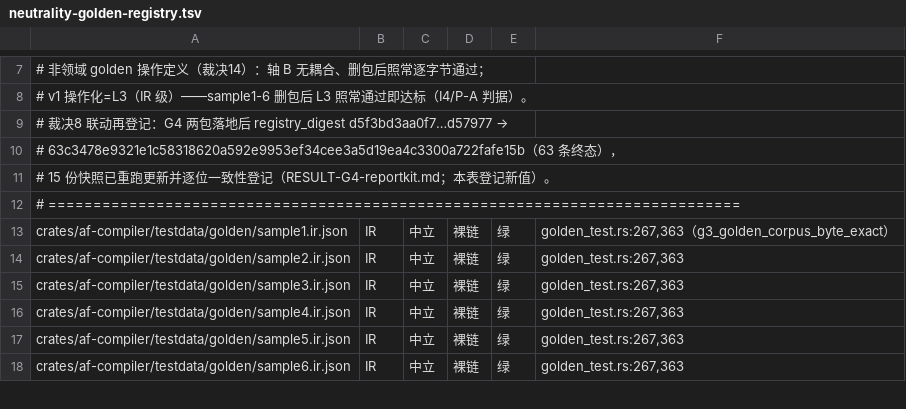
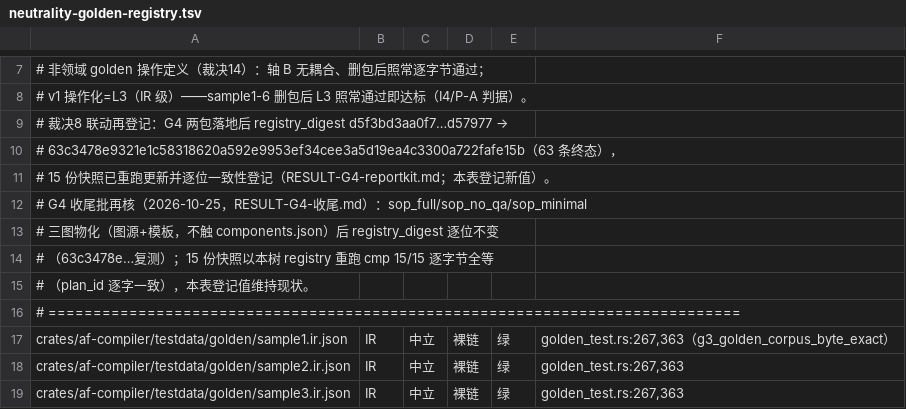
Before and after one commit to CloudCrane-Software/af, a TSV file: ci/neutrality-golden-registry.tsv, drawn as a sheet; only a part is shown, gaps mark what is left out; the shorter side is filled out with more unchanged rows; the diff names each change by its address in the sheet, - before the commit and + after, or states it on an @@ line.

Commit message:
feat(g4收尾): sop_full/no_qa/minimal 三图物化（声明无源销项）+ 词表再收敛 41→46 + N3/15稿终态核——registry_digest 逐位不变，八门全绿
- sweng/graphs/{sop_full,sop_no_qa,sop_minimal}@1.0.afb：planner→coder→reviewer→tester 多 agent SOP 链/无 QA 变体/单修复节点最小形（F-第四单载体）；组件全在 63 条既有声明内解析
- sweng/prompts/{planner,engineer,reviewer}_system.md + MANIFEST.sha256 登记（闭集测试绿）；pkg_sweng_package 新增物化+模板解析测试（同 commit TDD）
- 三图干跑 af-compiler-plan --registry af/packages exit 0×3、双跑 cmp 逐字节一致，plan 入档 ci/out/g4/
- registry_digest 63c3478e… 前后逐位不变（digest 只盖 components.json 声明集）；15 稿快照本树重跑 cmp 15/15 全等（plan_id 逐字一致），零改动即终态
- 词表机械源②再生成：+reflectkit(补登)/reportkit/paper/web_fetch/pdf（41→46），白名单零新增；N3 登记表收尾批再核行
- RESULT-G4-收尾.md：三句裁决登记（--plan v1 约定路径/planbind+--unit 终态/impl_ref 6 件归 G4+ 真包化）
- 门：cargo test --workspace 1198 passed/0 failed；ci/run.sh 八门全绿 exit 0

```diff
--- a/ci/neutrality-golden-registry.tsv
+++ b/ci/neutrality-golden-registry.tsv
+row 12: # G4 收尾批再核（2026-10-25，RESULT-G4-收尾.md）：sop_full/sop_no_qa/sop_minimal
+row 13: # 三图物化（图源+模板，不触 components.json）后 registry_digest 逐位不变
+row 14: # （63c3478e…复测）；15 份快照以本树 registry 重跑 cmp 15/15 逐字节全等
+row 15: # （plan_id 逐字一致），本表登记值维持现状。
```
Also changed, not shown: 25 other files.
